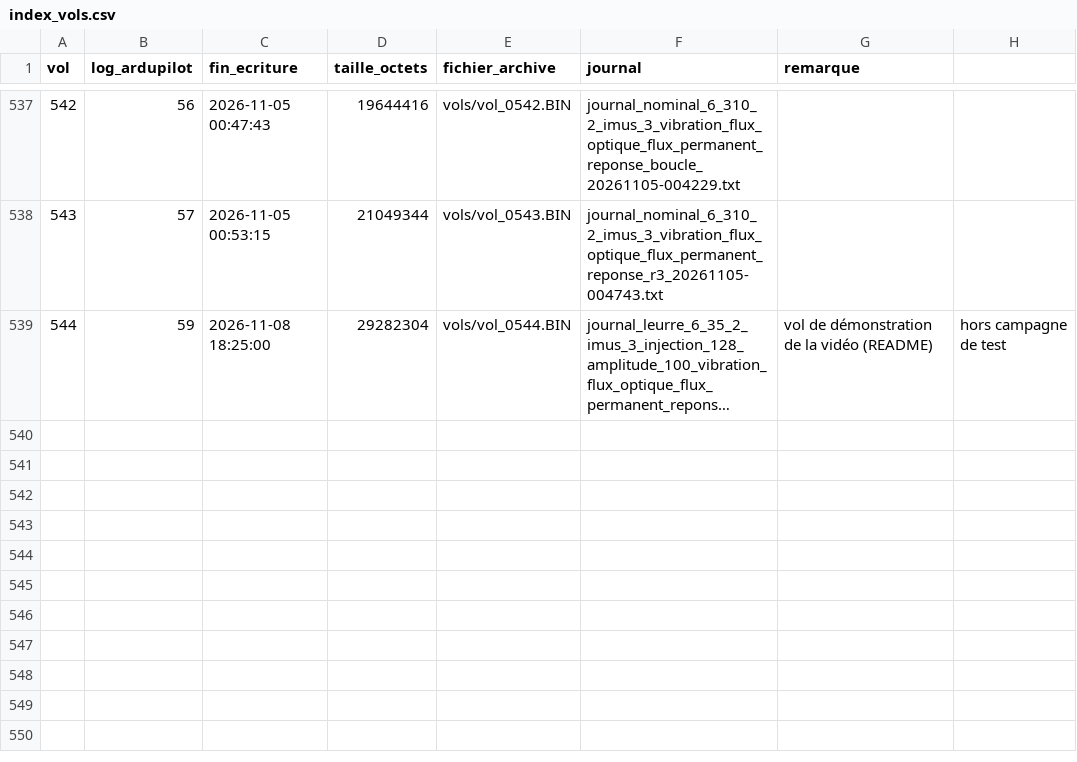
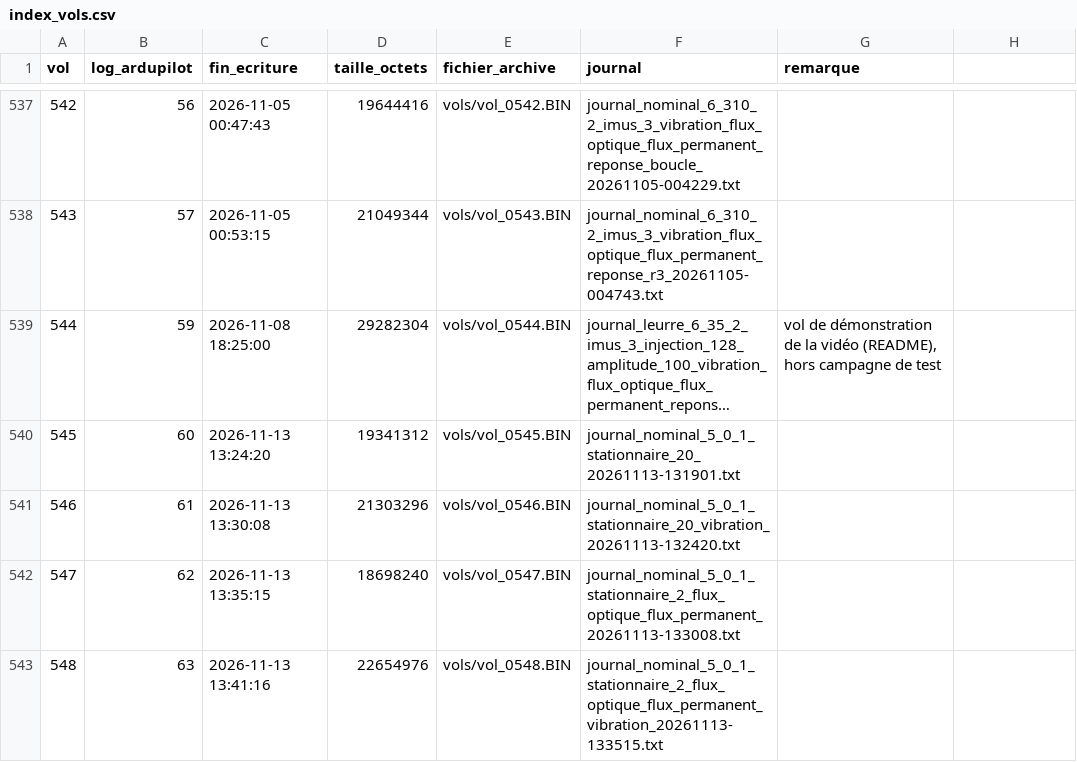
Before and after one commit to AntCro29/uav-imu-fault-detection, a CSV file: docs/index_vols.csv, drawn as a sheet; only a part is shown, gaps mark what is left out; long unchanged cells end in …; the diff names each change by its address in the sheet, - before the commit and + after, or states it on an @@ line.

Commit message:
feat: vol stationnaire (--stationnaire, comparer_stationnaire.py), vols 545 à 548 ; index des vols réparé

```diff
--- a/docs/index_vols.csv
+++ b/docs/index_vols.csv
-G539 (remarque): …la vidéo (README)
+G539 (remarque): …la vidéo (README), hors campagne de test
-H539: hors campagne de test
+H539: (empty)
+row 540: 545 | 60 | 2026-11-13 13:24:20 | 19341312 | vols/vol_0545.BIN | journal_nominal_5_0_1_stationnaire_20_20261113-131901.txt
+row 541: 546 | 61 | 2026-11-13 13:30:08 | 21303296 | vols/vol_0546.BIN | journal_nominal_5_0_1_stationnaire_20_vibration_20261113-132420.txt
+row 542: 547 | 62 | 2026-11-13 13:35:15 | 18698240 | vols/vol_0547.BIN | journal_nominal_5_0_1_stationnaire_2_flux_optique_flux_permanent_20261113-133008.txt
+row 543: 548 | 63 | 2026-11-13 13:41:16 | 22654976 | vols/vol_0548.BIN | journal_nominal_5_0_1_stationnaire_2_flux_optique_flux_permanent_vibration_20261113-133515.txt
```
Also changed, not shown: 5 other files.
